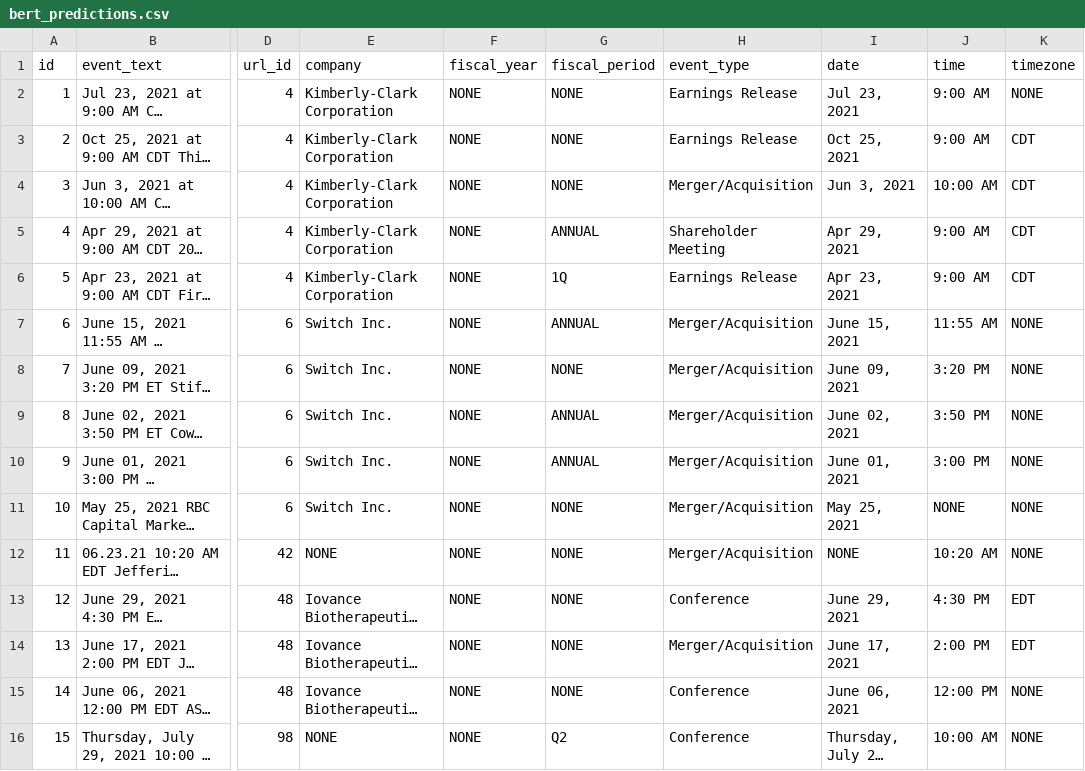
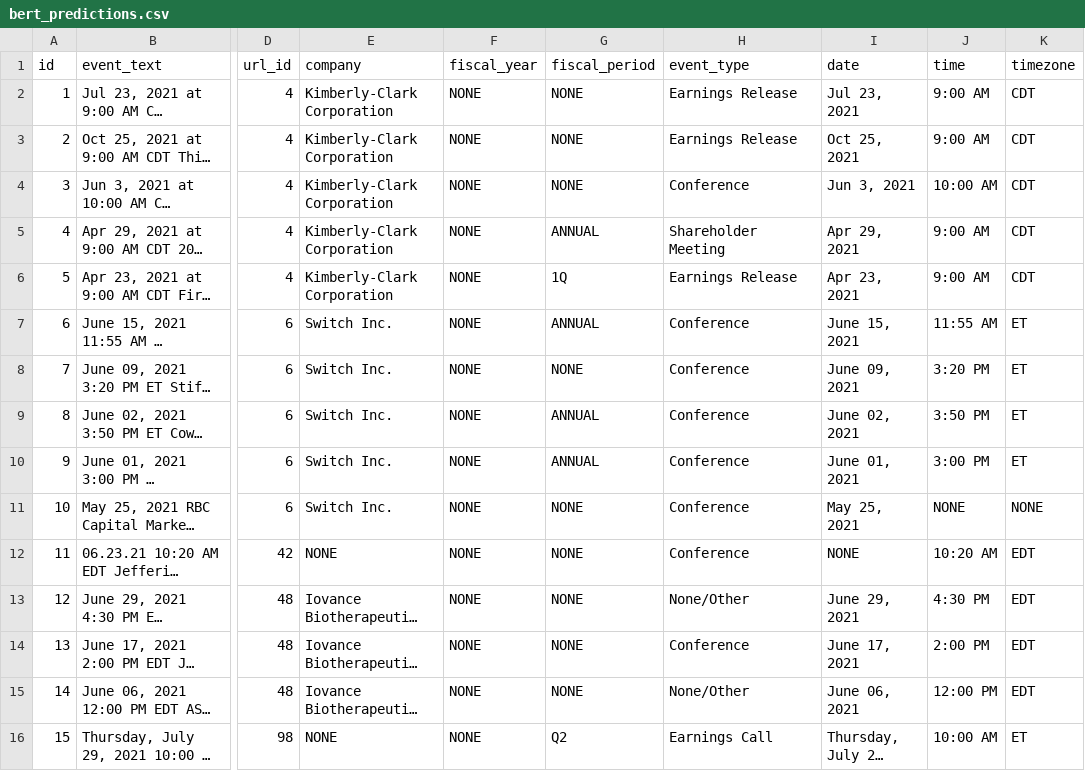
Before and after one commit to lwu35/CorporateEventNER, a CSV file: merged/bert_predictions.csv, drawn as a sheet; only a part is shown, gaps mark what is left out; long unchanged cells end in …; the diff names each change by its address in the sheet, - before the commit and + after, or states it on an @@ line.

```diff
--- a/merged/bert_predictions.csv
+++ b/merged/bert_predictions.csv
-K2 (timezone): NONE
+K2 (timezone): CDT
-H4 (event_type): Merger/Acquisition
+H4 (event_type): Conference
-H7:H12 (event_type): Merger/Acquisition
+H7:H12 (event_type): Conference
-K7:K10 (timezone): NONE
+K7:K10 (timezone): ET
-K12 (timezone): NONE
+K12 (timezone): EDT
-H13 (event_type): Conference
+H13 (event_type): None/Other
-H14 (event_type): Merger/Acquisition
+H14 (event_type): Conference
-H15 (event_type): Conference
+H15 (event_type): None/Other
-K15 (timezone): NONE
+K15 (timezone): EDT
-H16 (event_type): Conference
+H16 (event_type): Earnings Call
-K16 (timezone): NONE
+K16 (timezone): ET
```
Also changed, not shown: merged/gpt_predictions.csv, 3 other files.
